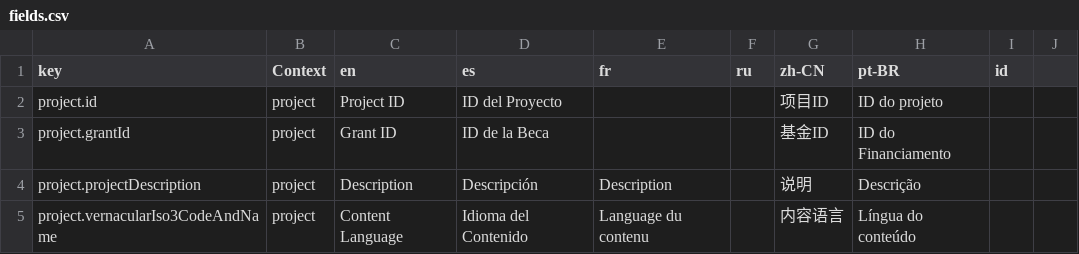
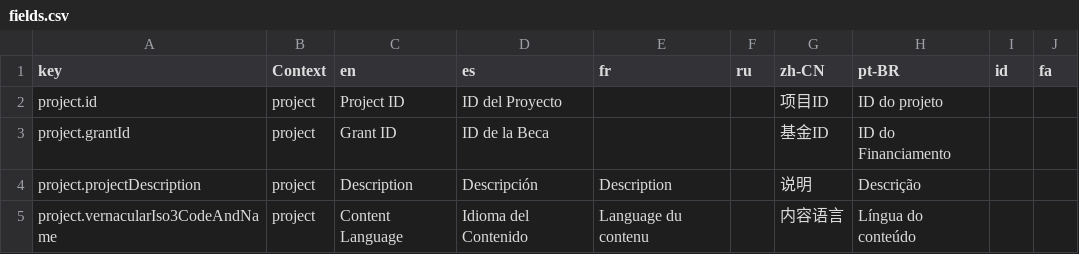
Before and after one commit to onset/lameta, a CSV file: locale/fields.csv, drawn as a sheet; only a part is shown.

Commit message:
Add slot for Farsi to fields.csv

```diff
--- a/locale/fields.csv
+++ b/locale/fields.csv
@@ -1,2 +1,2 @@
-"key","Context","en","es","fr","ru","zh-CN","pt-BR","id"
+"key","Context","en","es","fr","ru","zh-CN","pt-BR","id","fa"
 "project.id","project","Project ID","ID del Proyecto","","","项目ID","ID do projeto",""
```
Also changed, not shown: 1 other file.
